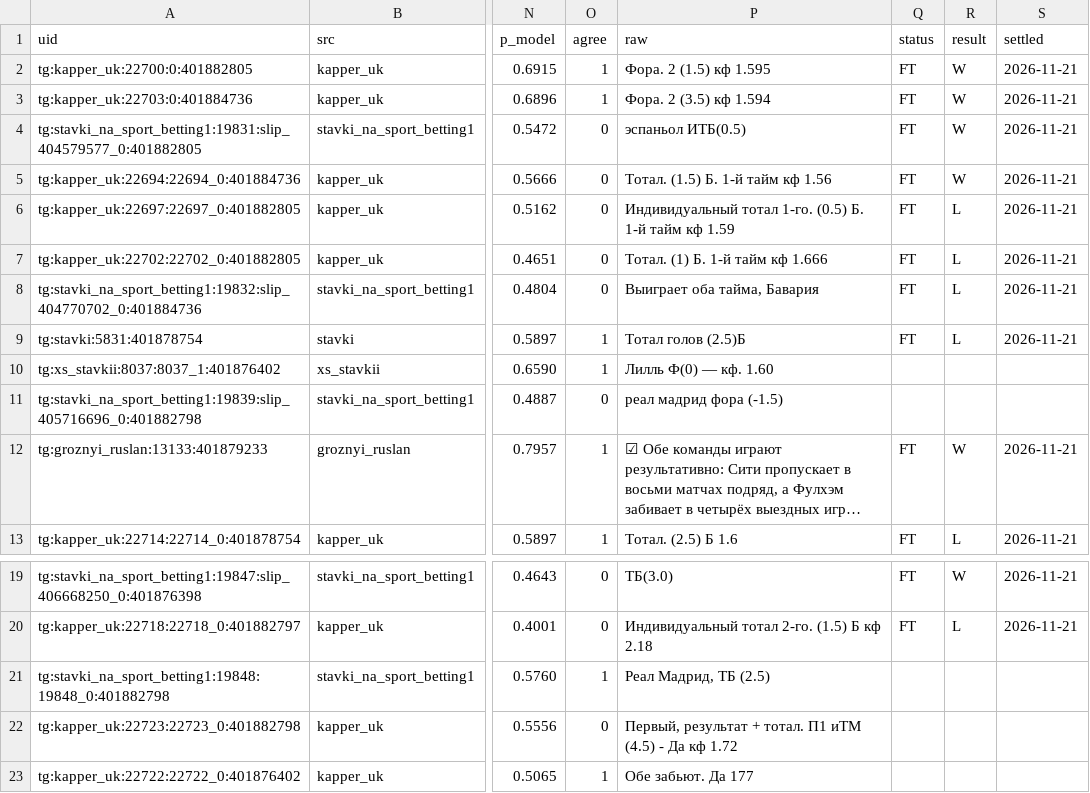
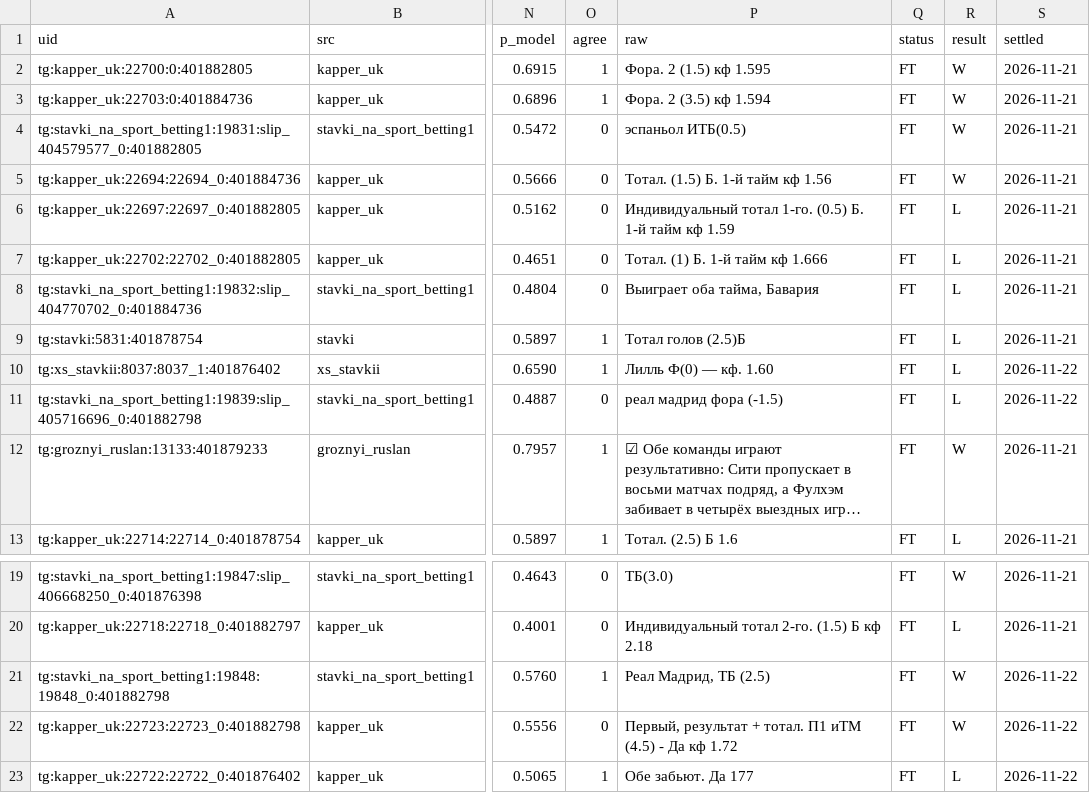
Before and after one commit to vassoffat-cell/tennisbot, a CSV file: football/data/tips/tips.csv, drawn as a sheet; only a part is shown, gaps mark what is left out; long unchanged cells end in …; the diff names each change by its address in the sheet, - before the commit and + after, or states it on an @@ line.

```diff
--- a/football/data/tips/tips.csv
+++ b/football/data/tips/tips.csv
-Q10:Q11 (status): (empty)
+Q10:Q11 (status): FT
-R10:R11 (result): (empty)
+R10:R11 (result): L
-S10:S11 (settled): (empty)
+S10:S11 (settled): 2026-11-22
-Q21:Q23 (status): (empty)
+Q21:Q23 (status): FT
-R21:R22 (result): (empty)
+R21:R22 (result): W
-S21:S23 (settled): (empty)
+S21:S23 (settled): 2026-11-22
-R23 (result): (empty)
+R23 (result): L
```
Also changed, not shown: football/data/espn_results.csv, 12 other files.
